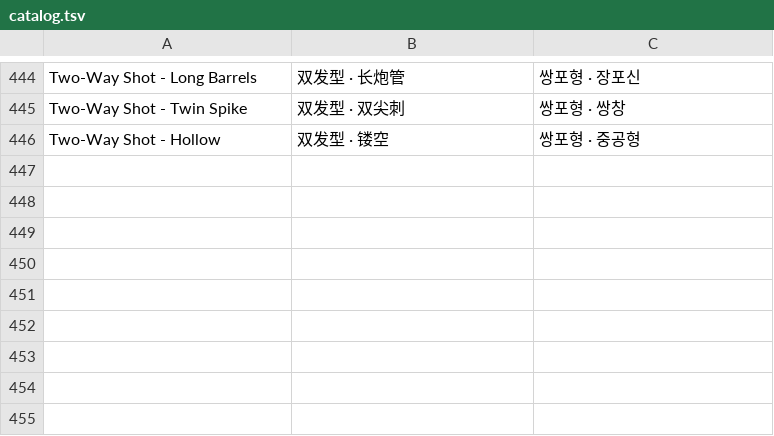
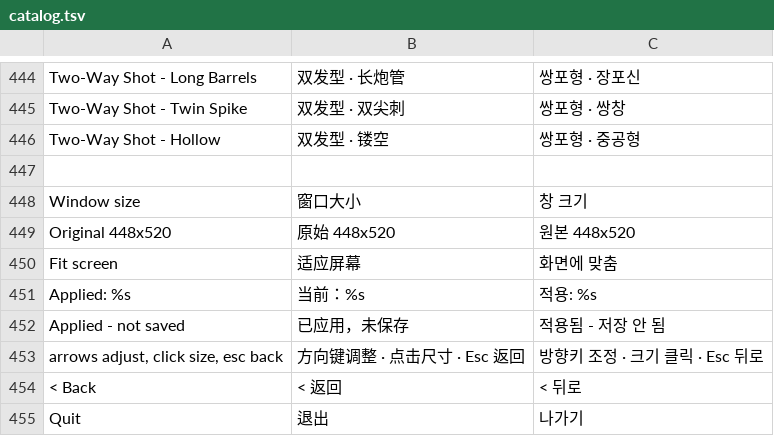
Before and after one commit to 1322528197ldy-tech/KFC-Invaders-SDP-23621, a TSV file: res/i18n/catalog.tsv, drawn as a sheet; only a part is shown, gaps mark what is left out; the diff names each change by its address in the sheet, - before the commit and + after, or states it on an @@ line.

Commit message:
feat: add scalable screen navigation

```diff
--- a/res/i18n/catalog.tsv
+++ b/res/i18n/catalog.tsv
+row 447: (empty)
+row 448: Window size | 窗口大小 | 창 크기
+row 449: Original 448x520 | 原始 448x520 | 원본 448x520
+row 450: Fit screen | 适应屏幕 | 화면에 맞춤
+row 451: Applied: %s | 当前：%s | 적용: %s
+row 452: Applied - not saved | 已应用，未保存 | 적용됨 - 저장 안 됨
+row 453: arrows adjust, click size, esc back | 方向键调整 · 点击尺寸 · Esc 返回 | 방향키 조정 · 크기 클릭 · Esc 뒤로
+row 454: < Back | < 返回 | < 뒤로
+row 455: Quit | 退出 | 나가기
```
Also changed, not shown: 40 other files.
